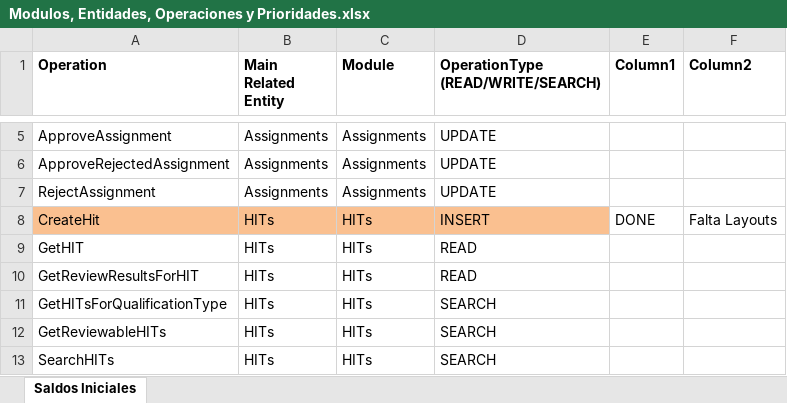
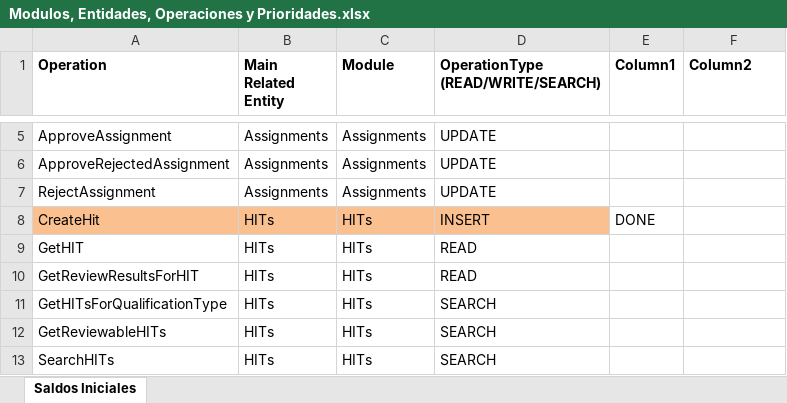
Before and after one commit to ldsimonassi/arbusta-server, an Excel workbook: Modulos, Entidades, Operaciones y Prioridades.xlsx, sheet Saldos Iniciales, drawn as a sheet; only a part is shown, gaps mark what is left out; values as stored, in another font and other column widths than the file's, no borders; table styles not drawn; the diff names each change by its address in the sheet, - before the commit and + after, or states it on an @@ line.

```diff
--- a/Modulos, Entidades, Operaciones y Prioridades.xlsx (sheet Saldos Iniciales)
+++ b/Modulos, Entidades, Operaciones y Prioridades.xlsx (sheet Saldos Iniciales)
-F8 (Column2): Falta Layouts
+F8 (Column2): (empty)
```
Also changed, not shown: 5 other files.
